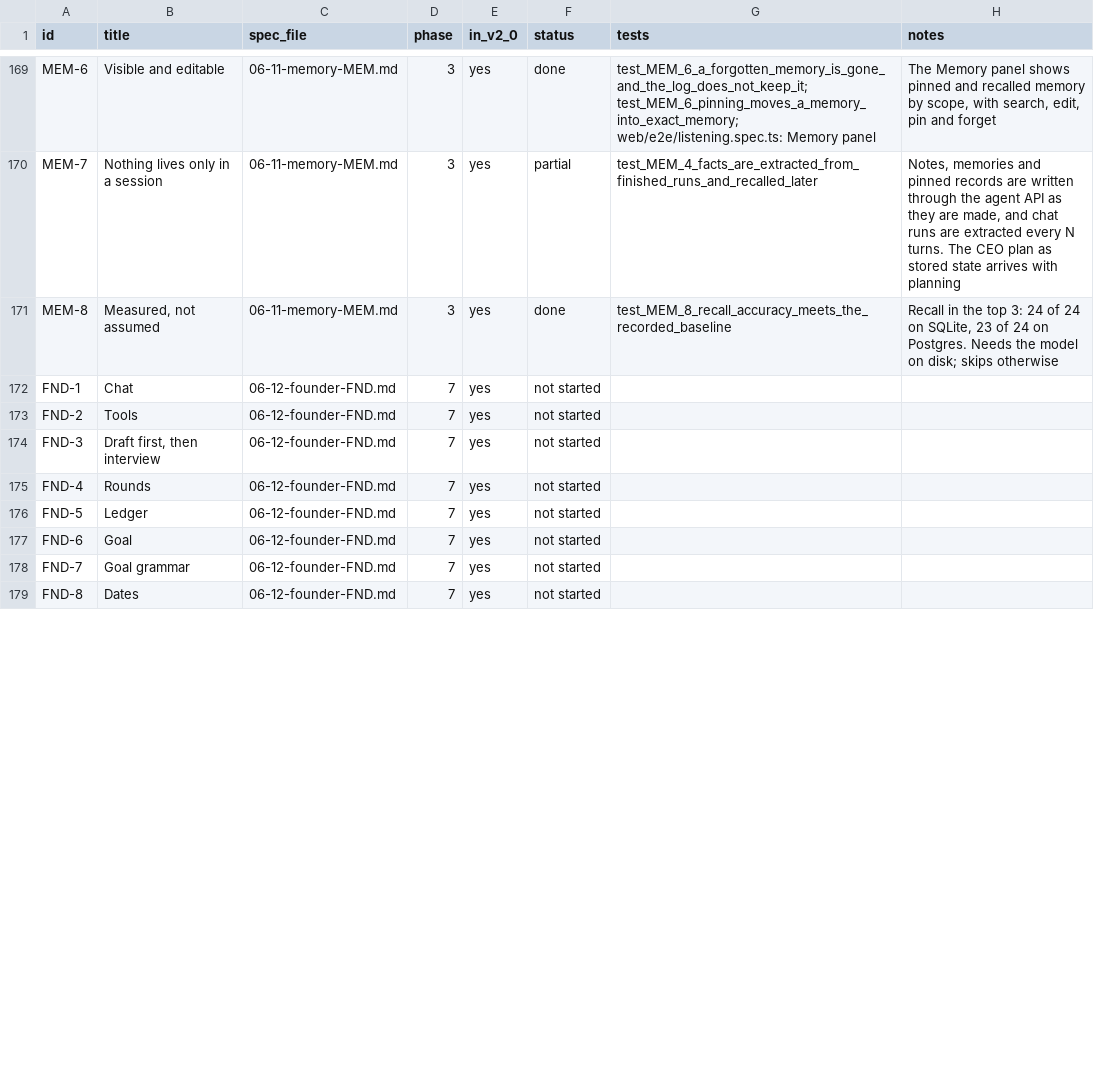
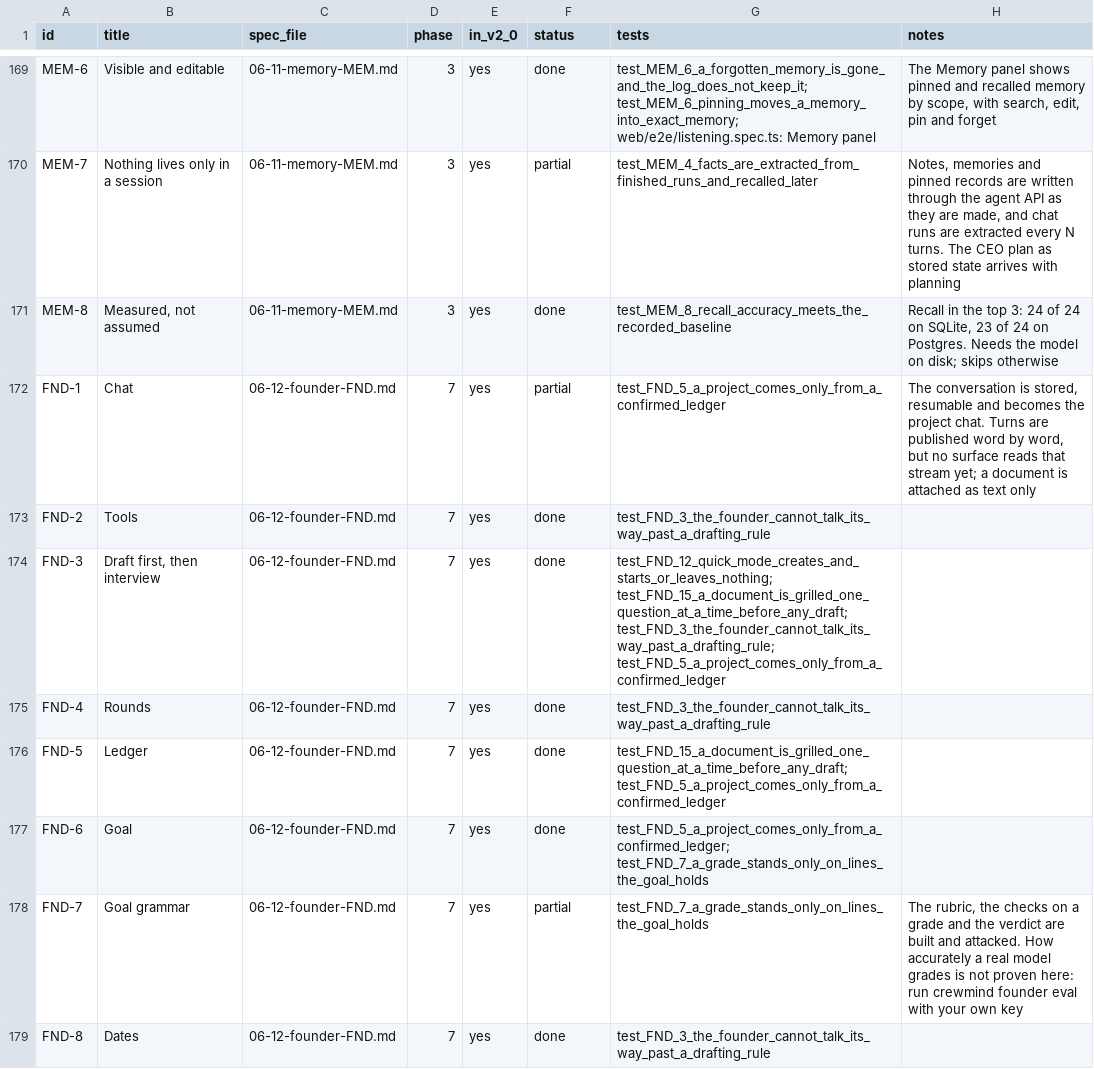
Before and after one commit to dominicplouffe/crewmind, a CSV file: docs/traceability.csv, drawn as a sheet; only a part is shown, gaps mark what is left out; the diff covers the shown part only.

```diff
--- a/docs/traceability.csv
+++ b/docs/traceability.csv
@@ -171,9 +171,9 @@ MEM-7,Nothing lives only in a session,06-11-memory-MEM.md,3,yes,partial,test_MEM
 MEM-8,"Measured, not assumed",06-11-memory-MEM.md,3,yes,done,test_MEM_8_recall_accuracy_meets_the_recorded_baseline,"Recall in the top 3: 24 of 24 on SQLite, 23 of 24 on Postgres. Needs the model on disk; skips otherwise"
-FND-1,Chat,06-12-founder-FND.md,7,yes,not started,,
-FND-2,Tools,06-12-founder-FND.md,7,yes,not started,,
-FND-3,"Draft first, then interview",06-12-founder-FND.md,7,yes,not started,,
-FND-4,Rounds,06-12-founder-FND.md,7,yes,not started,,
-FND-5,Ledger,06-12-founder-FND.md,7,yes,not started,,
-FND-6,Goal,06-12-founder-FND.md,7,yes,not started,,
-FND-7,Goal grammar,06-12-founder-FND.md,7,yes,not started,,
-FND-8,Dates,06-12-founder-FND.md,7,yes,not started,,
+FND-1,Chat,06-12-founder-FND.md,7,yes,partial,test_FND_5_a_project_comes_only_from_a_confirmed_ledger,"The conversation is stored, resumable and becomes the project chat. Turns are published word by word, but no surface reads that stream yet; a document is attached as text only"
+FND-2,Tools,06-12-founder-FND.md,7,yes,done,test_FND_3_the_founder_cannot_talk_its_way_past_a_drafting_rule,
+FND-3,"Draft first, then interview",06-12-founder-FND.md,7,yes,done,test_FND_12_quick_mode_creates_and_starts_or_leaves_nothing; test_FND_15_a_document_is_grilled_one_question_at_a_time_before_any_draft; test_FND_3_the_founder_cannot_talk_its_way_past_a_drafting_rule; test_FND_5_a_project_comes_only_from_a_confirmed_ledger,
+FND-4,Rounds,06-12-founder-FND.md,7,yes,done,test_FND_3_the_founder_cannot_talk_its_way_past_a_drafting_rule,
+FND-5,Ledger,06-12-founder-FND.md,7,yes,done,test_FND_15_a_document_is_grilled_one_question_at_a_time_before_any_draft; test_FND_5_a_project_comes_only_from_a_confirmed_ledger,
+FND-6,Goal,06-12-founder-FND.md,7,yes,done,test_FND_5_a_project_comes_only_from_a_confirmed_ledger; test_FND_7_a_grade_stands_only_on_lines_the_goal_holds,
+FND-7,Goal grammar,06-12-founder-FND.md,7,yes,partial,test_FND_7_a_grade_stands_only_on_lines_the_goal_holds,"The rubric, the checks on a grade and the verdict are built and attacked. How accurately a real model grades is not proven here: run crewmind founder eval with your own key"
+FND-8,Dates,06-12-founder-FND.md,7,yes,done,test_FND_3_the_founder_cannot_talk_its_way_past_a_drafting_rule,
```
Also changed, not shown: 21 edited cells elsewhere in this file, 38 other files.
